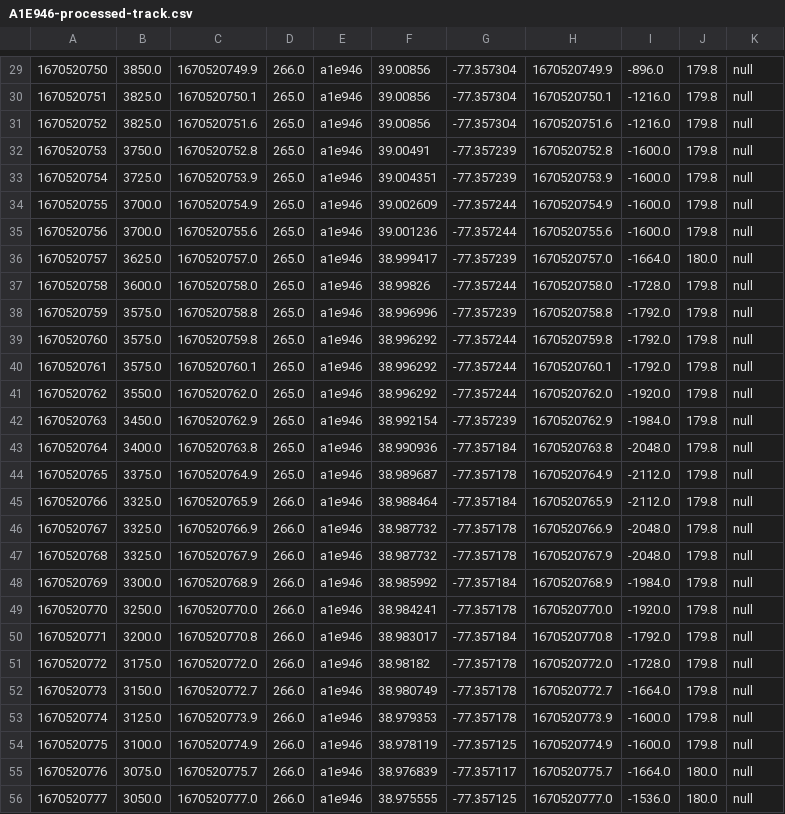
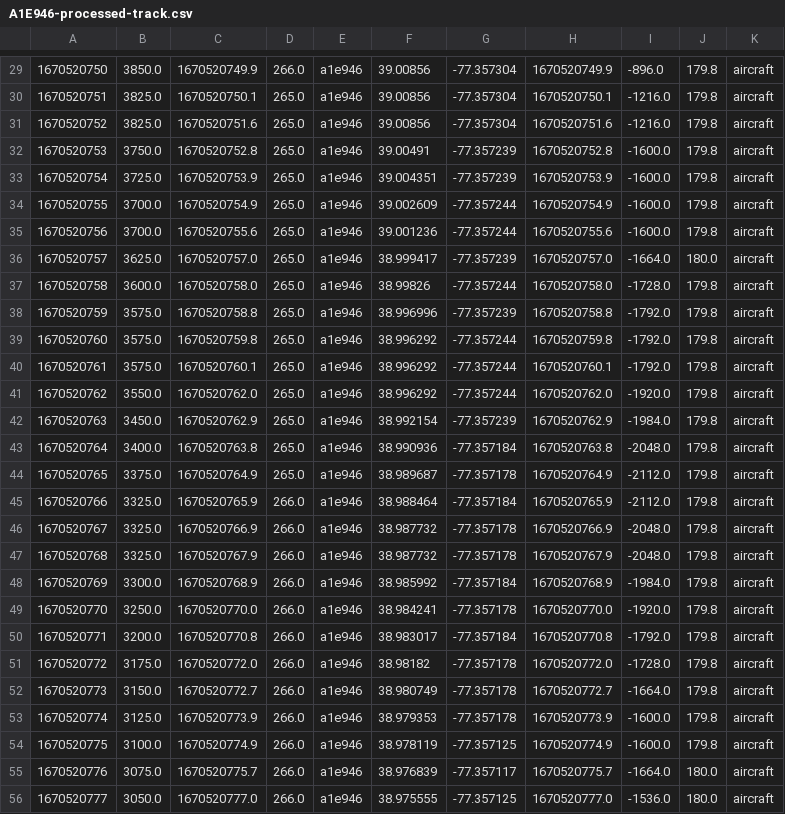
Before and after one commit to IQTLabs/edgetech-axis-ptz-controller, a CSV file: axis-ptz-controller/data/A1E946-processed-track.csv, drawn as a sheet; only a part is shown, gaps mark what is left out; the diff covers the shown part only; the diff names each change by its address in the sheet, - before the commit and + after, or states it on an @@ line.

```diff
--- a/axis-ptz-controller/data/A1E946-processed-track.csv
+++ b/axis-ptz-controller/data/A1E946-processed-track.csv
-K29:K56: null
+K29:K56: aircraft
```
Also changed, not shown: 1 added row, 1 removed row and 130 edited cells elsewhere in this file, axis-ptz-controller/data/A19A08-processed-track.csv, 3 other files.
